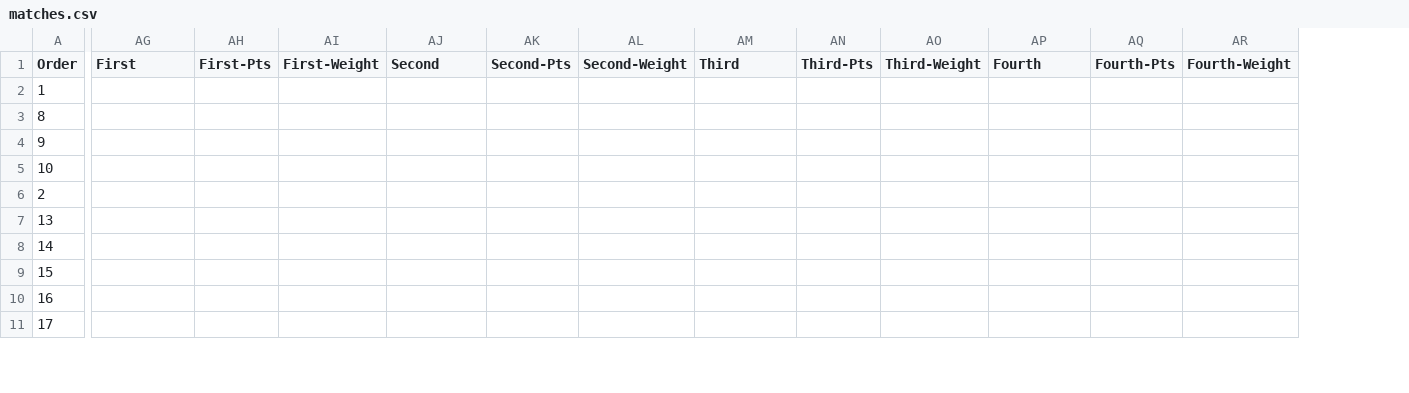
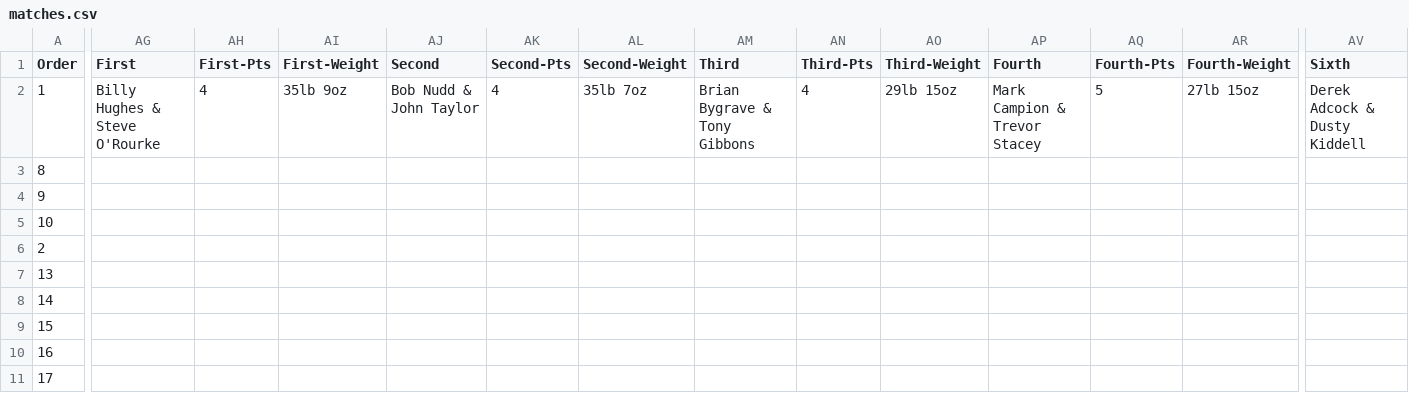
Before and after one commit to ndaa-developer/ndaa-release-two, a CSV file: _data/matches.csv, drawn as a sheet; only a part is shown, gaps mark what is left out; the diff covers the shown part only; the diff names each change by its address in the sheet, - before the commit and + after, or states it on an @@ line.

```diff
--- a/_data/matches.csv
+++ b/_data/matches.csv
+column AV (Sixth), row 2: Derek Adcock & Dusty Kiddell
-AG2 (First): (empty)
+AG2 (First): Billy Hughes & Steve O'Rourke
-AH2 (First-Pts): (empty)
+AH2 (First-Pts): 4
-AI2 (First-Weight): (empty)
+AI2 (First-Weight): 35lb 9oz
-AJ2 (Second): (empty)
+AJ2 (Second): Bob Nudd & John Taylor
-AK2 (Second-Pts): (empty)
+AK2 (Second-Pts): 4
-AL2 (Second-Weight): (empty)
+AL2 (Second-Weight): 35lb 7oz
-AM2 (Third): (empty)
+AM2 (Third): Brian Bygrave & Tony Gibbons
-AN2 (Third-Pts): (empty)
+AN2 (Third-Pts): 4
-AO2 (Third-Weight): (empty)
+AO2 (Third-Weight): 29lb 15oz
-AP2 (Fourth): (empty)
+AP2 (Fourth): Mark Campion & Trevor Stacey
-AQ2 (Fourth-Pts): (empty)
+AQ2 (Fourth-Pts): 5
-AR2 (Fourth-Weight): (empty)
+AR2 (Fourth-Weight): 27lb 15oz
```
Also changed, not shown: 5 edited cells elsewhere in this file, _data/pairs-r1.csv, 8 other files.
